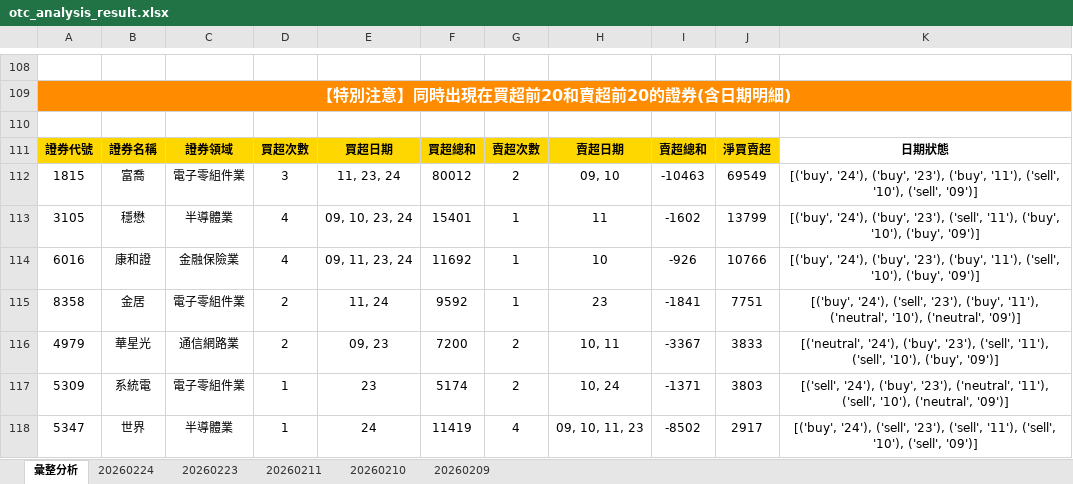
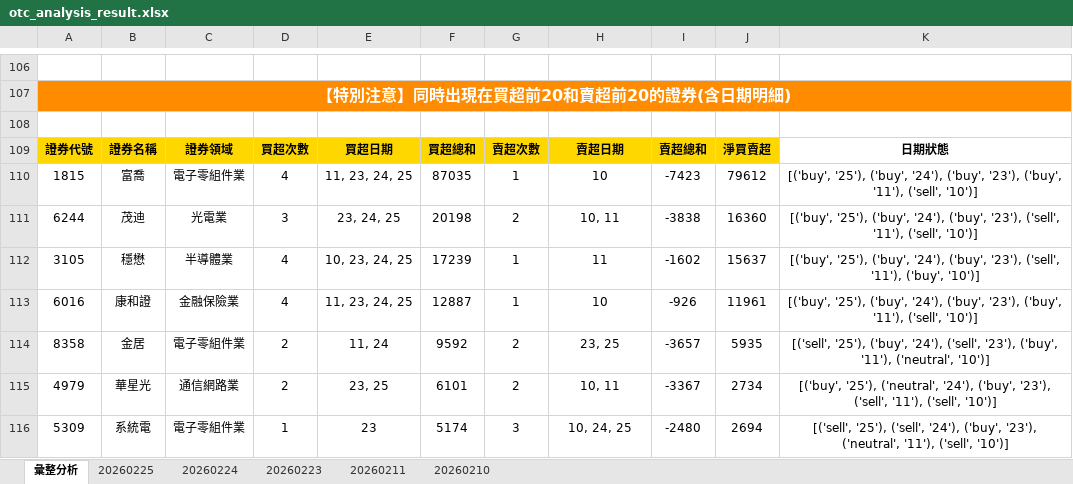
Before and after one commit to ccupcpop/GetDailyStock, an Excel workbook: StockInfo/otc_analysis_result.xlsx, sheet 彙整分析, drawn as a sheet; only a part is shown, gaps mark what is left out; values as stored, in another font and other column widths than the file's, no borders; removed rows and columns are numbered as before the commit, all else as after; the diff covers the shown part only; the diff names each change by its address in the sheet, - before the commit and + after, or states it on an @@ line.

```diff
--- a/StockInfo/otc_analysis_result.xlsx (sheet 彙整分析)
+++ b/StockInfo/otc_analysis_result.xlsx (sheet 彙整分析)
-sheet tab: 20260209
+sheet tab: 20260225
-D110: 3
+D110: 4
-E110: 11, 23, 24
+E110: 11, 23, 24, 25
-F110: 80012
+F110: 87035
-G110: 2
+G110: 1
-H110: 09, 10
+H110: 10
-I110: -10463
+I110: -7423
-J110: 69549
+J110: 79612
-K110: [('buy', '24'), ('buy', '23'), ('buy', '11'), ('sell', '10'), ('sell', '09')]
+K110: [('buy', '25'), ('buy', '24'), ('buy', '23'), ('buy', '11'), ('sell', '10')]
+row 111: 6244 | 茂迪 | 光電業 | 3 | 23, 24, 25 | 20198 | 2 | 10, 11 | -3838 | 16360 | [('buy', '25'), ('buy', '24'), ('buy', '23'), ('sell', '11'), ('sell', '10')]
-E112: 09, 10, 23, 24
+E112: 10, 23, 24, 25
-F112: 15401
+F112: 17239
-J112: 13799
+J112: 15637
-K112: [('buy', '24'), ('buy', '23'), ('sell', '11'), ('buy', '10'), ('buy', '09')]
+K112: [('buy', '25'), ('buy', '24'), ('buy', '23'), ('sell', '11'), ('buy', '10')]
-E113: 09, 11, 23, 24
+E113: 11, 23, 24, 25
-F113: 11692
+F113: 12887
-J113: 10766
+J113: 11961
-K113: [('buy', '24'), ('buy', '23'), ('buy', '11'), ('sell', '10'), ('buy', '09')]
+K113: [('buy', '25'), ('buy', '24'), ('buy', '23'), ('buy', '11'), ('sell', '10')]
-G114: 1
+G114: 2
-H114: 23
+H114: 23, 25
-I114: -1841
+I114: -3657
-J114: 7751
+J114: 5935
-K114: [('buy', '24'), ('sell', '23'), ('buy', '11'), ('neutral', '10'), ('neutral', '09')]
+K114: [('sell', '25'), ('buy', '24'), ('sell', '23'), ('buy', '11'), ('neutral', '10')]
-E115: 09, 23
+E115: 23, 25
-F115: 7200
+F115: 6101
-J115: 3833
+J115: 2734
-K115: [('neutral', '24'), ('buy', '23'), ('sell', '11'), ('sell', '10'), ('buy', '09')]
+K115: [('buy', '25'), ('neutral', '24'), ('buy', '23'), ('sell', '11'), ('sell', '10')]
-G116: 2
+G116: 3
-H116: 10, 24
+H116: 10, 24, 25
-I116: -1371
+I116: -2480
-J116: 3803
+J116: 2694
-K116: [('sell', '24'), ('buy', '23'), ('neutral', '11'), ('sell', '10'), ('neutral', '09')]
+K116: [('sell', '25'), ('sell', '24'), ('buy', '23'), ('neutral', '11'), ('sell', '10')]
-row 118: 5347 | 世界 | 半導體業 | 1 | 24 | 11419 | 4 | 09, 10, 11, 23 | -8502 | 2917 | [('buy', '24'), ('sell', '23'), ('sell', '11'), ('sell', '10'), ('sell', '09')]
```
Also changed, not shown: 56 added rows, 61 removed rows and 34 edited cells elsewhere in this sheet, sheet 20260224, StockInfo/tse_analysis_result.xlsx, 12 other files.
